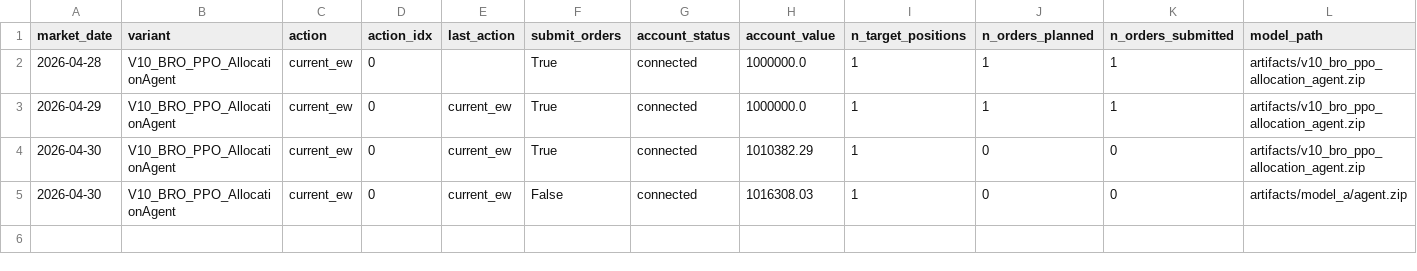
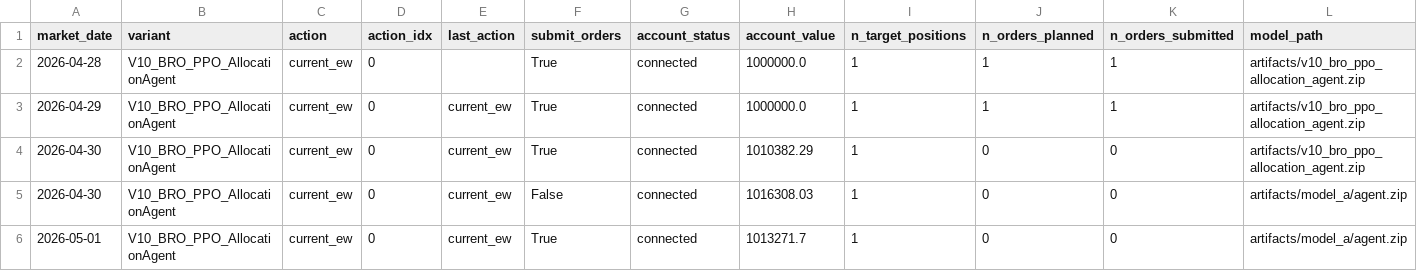
Before and after one commit to FinTechEntrepreneurldz/Base_Model_BR_PPO, a CSV file: logs/model_a/decisions/decisions.csv, drawn as a sheet; only a part is shown; rows hold the shown columns only; the diff names each change by its address in the sheet, - before the commit and + after, or states it on an @@ line.

```diff
--- a/logs/model_a/decisions/decisions.csv
+++ b/logs/model_a/decisions/decisions.csv
+row 6: 2026-05-01 | V10_BRO_PPO_AllocationAgent | current_ew | 0 | current_ew | True | connected | 1013271.7 | 1 | 0 | 0 | artifacts/model_a/agent.zip
```
Also changed, not shown: logs/model_a/decisions/latest_decision.csv, logs/model_a/portfolio/portfolio.csv, 6 other files.
